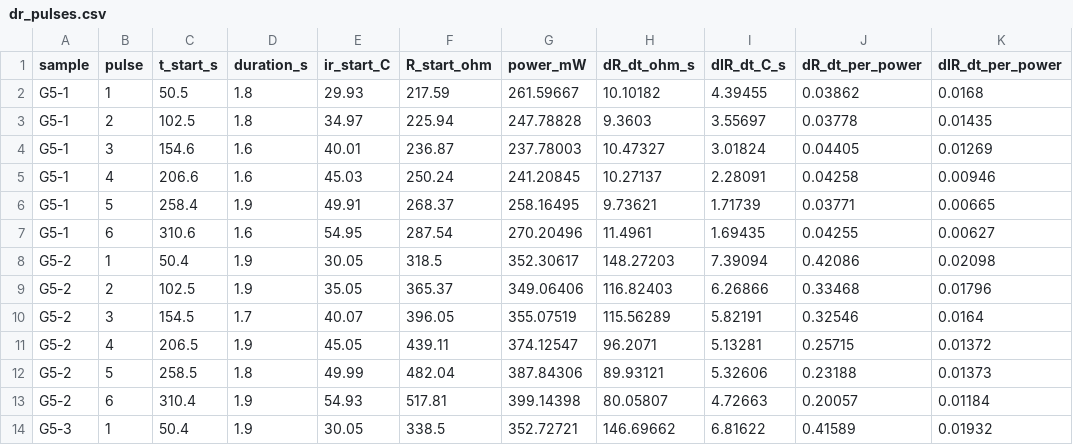
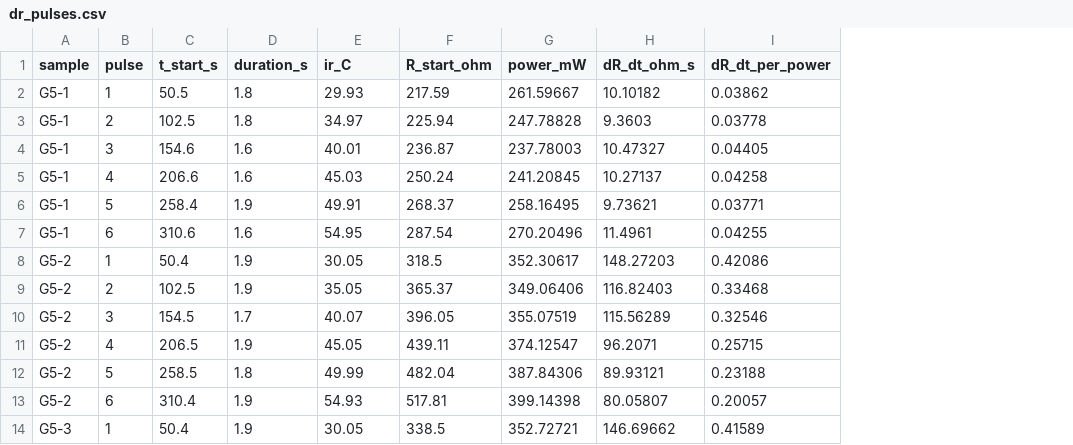
Before and after one commit to hansen1015/FYP, a CSV file: IR+T_Couple+reist 16 Oct/output (26-10-23)/dr_pulses.csv, drawn as a sheet; only a part is shown; the diff names each change by its address in the sheet, - before the commit and + after, or states it on an @@ line.

```diff
--- a/IR+T_Couple+reist 16 Oct/output (26-10-23)/dr_pulses.csv
+++ b/IR+T_Couple+reist 16 Oct/output (26-10-23)/dr_pulses.csv
-column I (dIR_dt_C_s), rows 2-14: 4.39455 | 3.55697 | 3.01824 | 2.28091 | 1.71739 | 1.69435 | 7.39094 | 6.26866 | 5.82191 | 5.13281 | 5.32606 | 4.72663 | 6.81622
-column K (dIR_dt_per_power), rows 2-14: 0.0168 | 0.01435 | 0.01269 | 0.00946 | 0.00665 | 0.00627 | 0.02098 | 0.01796 | 0.0164 | 0.01372 | 0.01373 | 0.01184 | 0.01932
-E1: ir_start_C
+E1: ir_C
```
Also changed, not shown: 2 other files.
